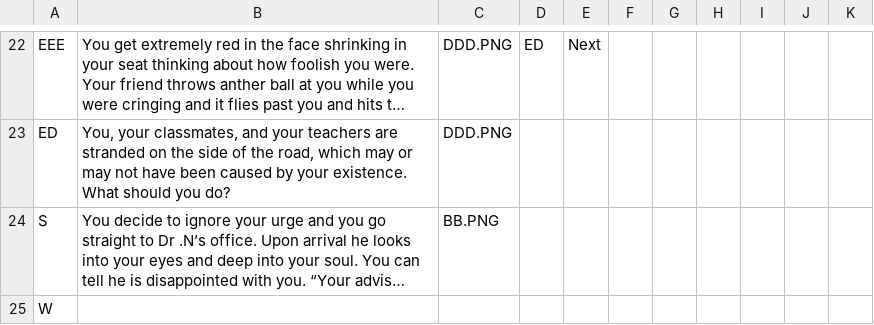
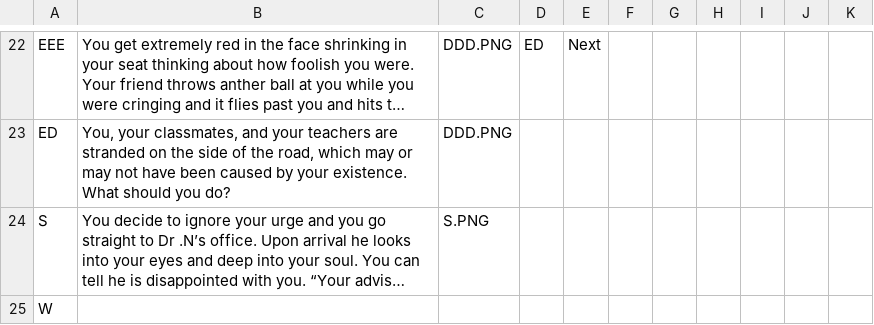
Before and after one commit to PMahar/Team-RPG, a CSV file: Team-RPG/sub.csv, drawn as a sheet; only a part is shown, gaps mark what is left out; long unchanged cells end in …; the diff names each change by its address in the sheet, - before the commit and + after, or states it on an @@ line.

```diff
--- a/Team-RPG/sub.csv
+++ b/Team-RPG/sub.csv
-C24: BB.PNG
+C24: S.PNG
```
Also changed, not shown: 28 other files.
